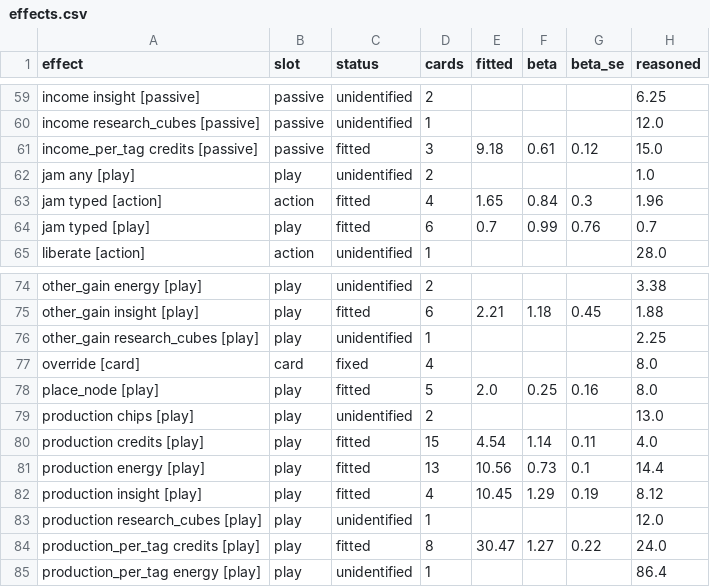
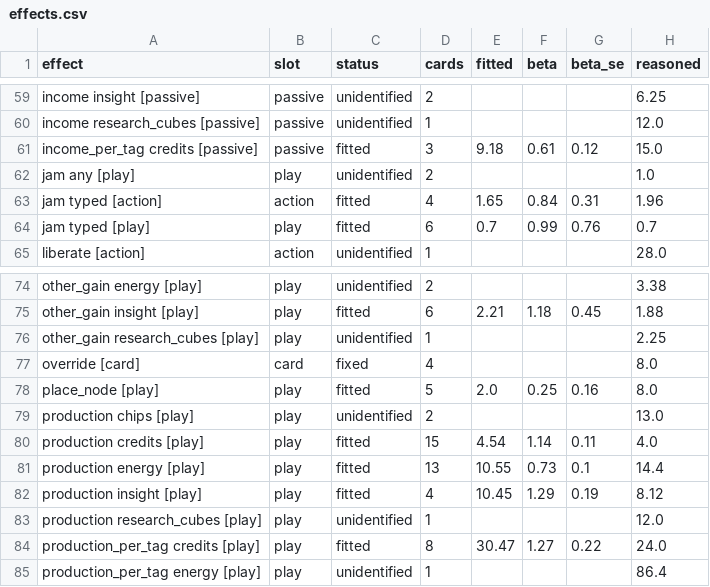
Before and after one commit to techmatt/aicomplete, a CSV file: experiments/results/effect-ledger/effects.csv, drawn as a sheet; only a part is shown, gaps mark what is left out; the diff covers the shown part only; the diff names each change by its address in the sheet, - before the commit and + after, or states it on an @@ line.

```diff
--- a/experiments/results/effect-ledger/effects.csv
+++ b/experiments/results/effect-ledger/effects.csv
-G63 (beta_se): 0.3
+G63 (beta_se): 0.31
-E81 (fitted): 10.56
+E81 (fitted): 10.55
```
Also changed, not shown: 18 edited cells elsewhere in this file, experiments/results/effect-ledger/cards.csv, experiments/results/effect-ledger/instances.csv, 40 other files.
